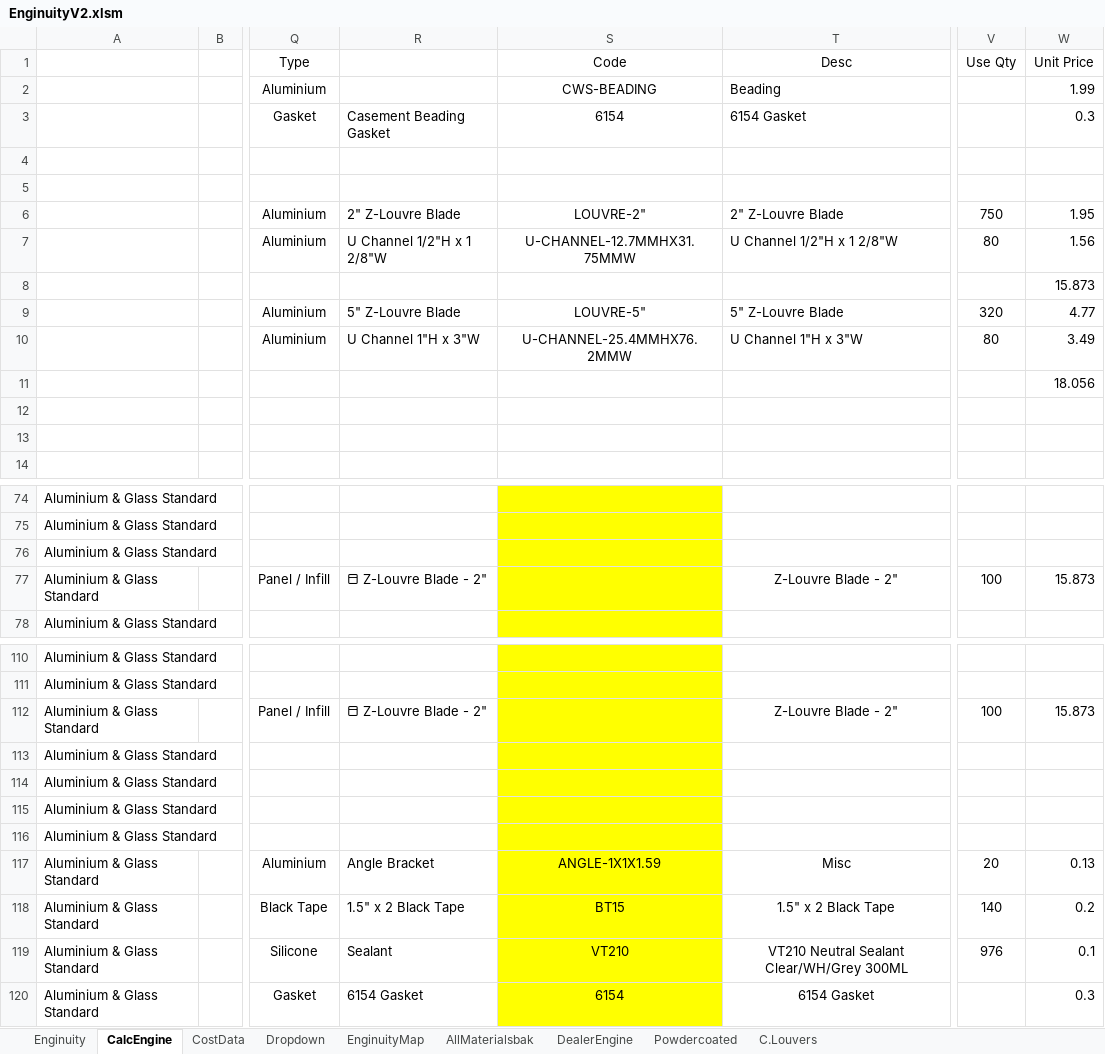
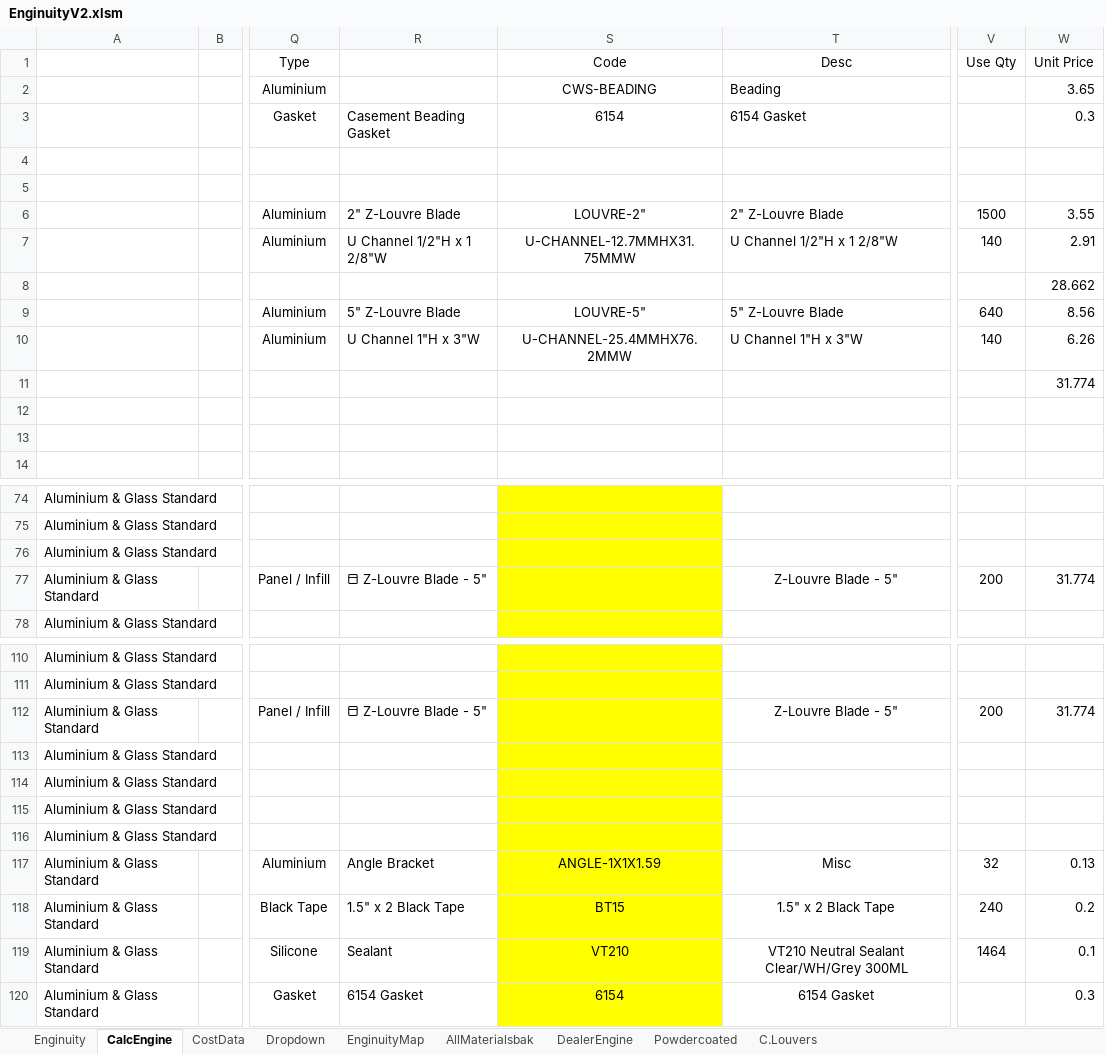
Before and after one commit to neprenkha/Enginuity, an Excel workbook: EnginuityV2.xlsm, sheet CalcEngine, drawn as a sheet; only a part is shown, gaps mark what is left out; values as stored, in another font and other column widths than the file's, no borders; conditional formats not drawn; the diff covers the shown part only; the diff names each change by its address in the sheet, - before the commit and + after, or states it on an @@ line.

```diff
--- a/EnginuityV2.xlsm (sheet CalcEngine)
+++ b/EnginuityV2.xlsm (sheet CalcEngine)
-W2: 1.99
+W2: 3.65
-V6: 750
+V6: 1500
-W6: 1.95
+W6: 3.55
-V7: 80
+V7: 140
-W7: 1.56
+W7: 2.91
-W8: 15.873
+W8: 28.662
-V9: 320
+V9: 640
-W9: 4.77
+W9: 8.56
-V10: 80
+V10: 140
-W10: 3.49
+W10: 6.26
-W11: 18.056
+W11: 31.774
-R77: ⬒ Z-Louvre Blade - 2"
+R77: ⬒ Z-Louvre Blade - 5"
-T77: Z-Louvre Blade - 2"
+T77: Z-Louvre Blade - 5"
-V77: 100
+V77: 200
-W77: 15.873
+W77: 31.774
-R112: ⬒ Z-Louvre Blade - 2"
+R112: ⬒ Z-Louvre Blade - 5"
-T112: Z-Louvre Blade - 2"
+T112: Z-Louvre Blade - 5"
-V112: 100
+V112: 200
-W112: 15.873
+W112: 31.774
-V117: 20
+V117: 32
-V118: 140
+V118: 240
-V119: 976
+V119: 1464
```
Also changed, not shown: 177 edited cells elsewhere in this sheet, sheet AllMaterialsbak, sheet C.Louvers, sheet Enginuity, sheet CostData.
